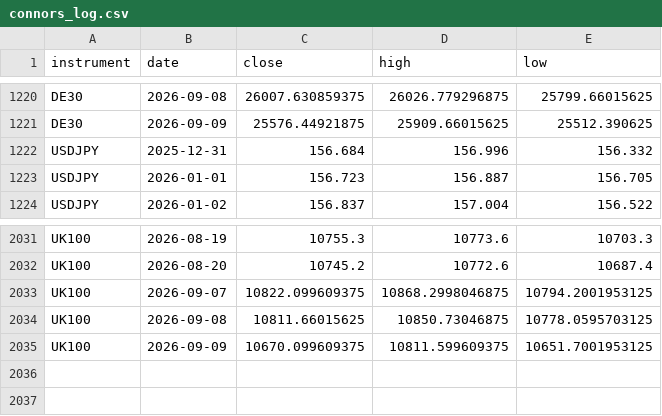
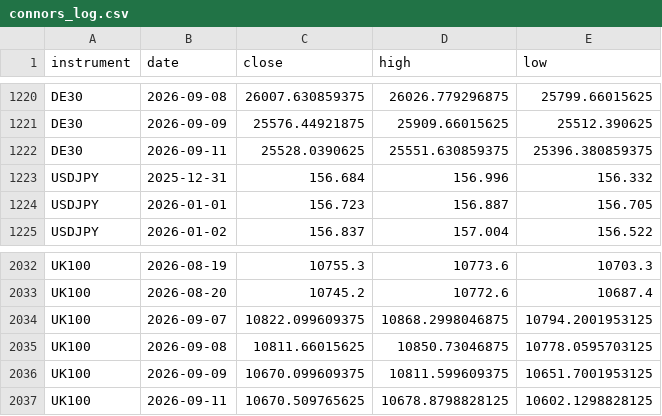
Before and after one commit to kenjtradez/portfolio-forward-test, a CSV file: connors_log.csv, drawn as a sheet; only a part is shown, gaps mark what is left out.

```diff
--- a/connors_log.csv
+++ b/connors_log.csv
@@ -1221,2 +1221,3 @@ DE30,2026-09-08,26007.630859375,26026.779296875,25799.66015625
 DE30,2026-09-09,25576.44921875,25909.66015625,25512.390625
+DE30,2026-09-11,25528.0390625,25551.630859375,25396.380859375
 USDJPY,2025-12-31,156.684,156.996,156.332
@@ -2035 +2036,2 @@ UK100,2026-09-08,10811.66015625,10850.73046875,10778.0595703125
 UK100,2026-09-09,10670.099609375,10811.599609375,10651.7001953125
+UK100,2026-09-11,10670.509765625,10678.8798828125,10602.1298828125
```
Also changed, not shown: donchian_log.csv, 1 other file.
